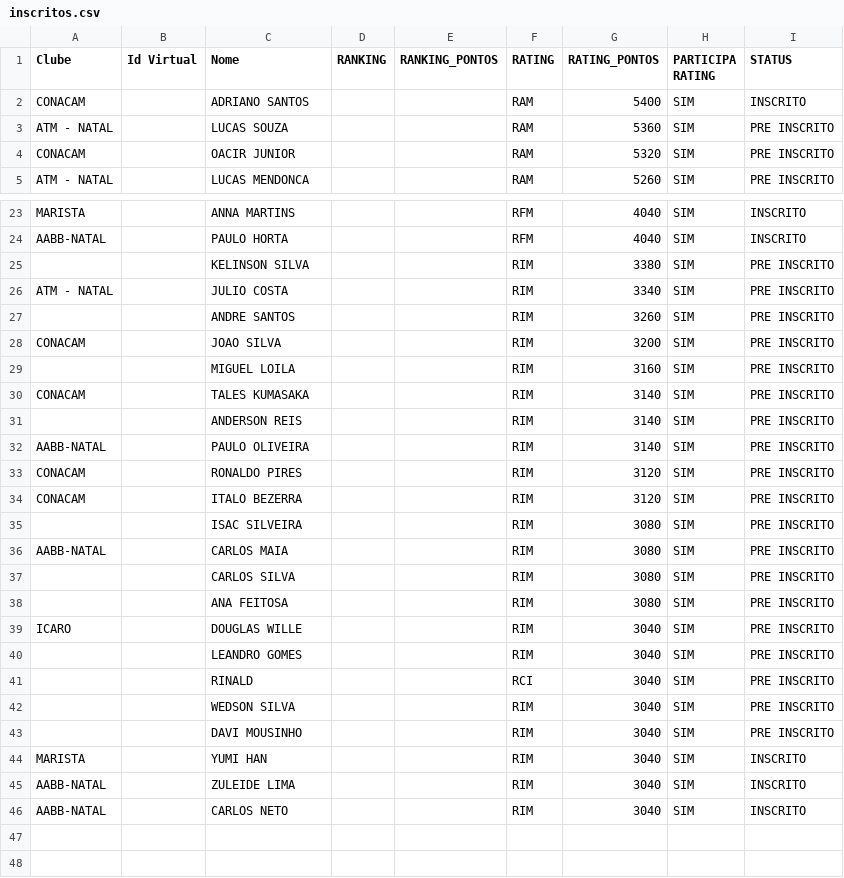
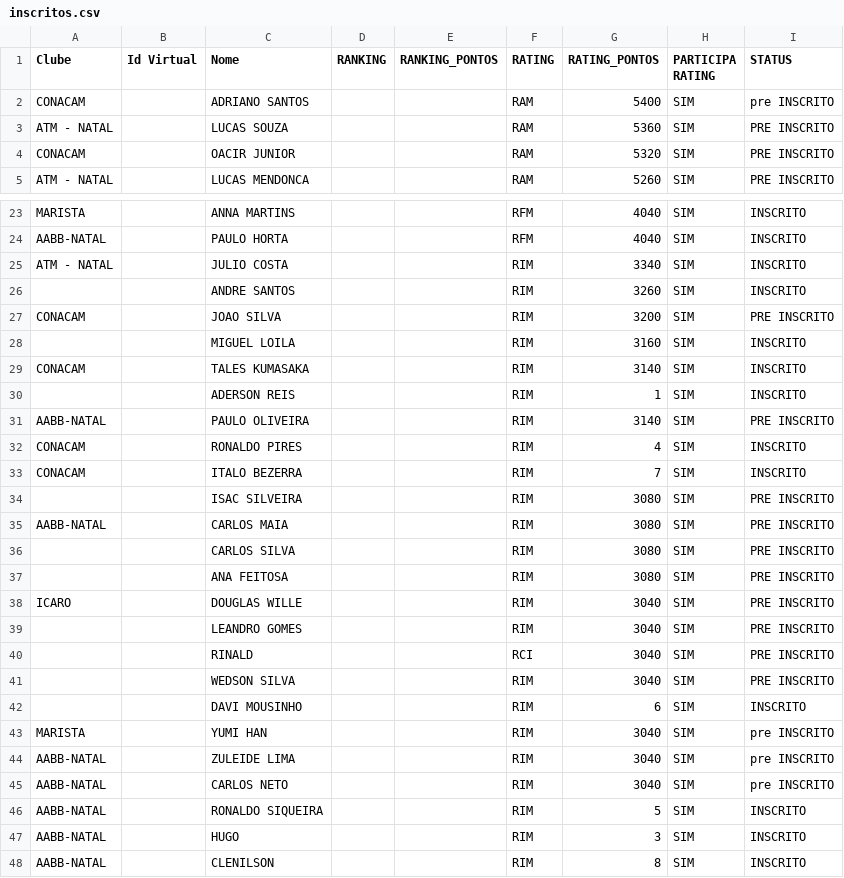
Before and after one commit to JohnVict0r/geradorTabelasCBTM, a CSV file: GeradorTabelas/bin/Debug/inscritos.csv, drawn as a sheet; only a part is shown, gaps mark what is left out; removed rows and columns are numbered as before the commit, all else as after; the diff names each change by its address in the sheet, - before the commit and + after, or states it on an @@ line.

```diff
--- a/GeradorTabelas/bin/Debug/inscritos.csv
+++ b/GeradorTabelas/bin/Debug/inscritos.csv
-I2 (STATUS): INSCRITO
+I2 (STATUS): pre INSCRITO
-row 25:  |  | KELINSON SILVA |  |  | RIM | 3380 | SIM | PRE INSCRITO
-I25:I26 (STATUS): PRE INSCRITO
+I25:I26 (STATUS): INSCRITO
-I28:I30 (STATUS): PRE INSCRITO
+I28:I30 (STATUS): INSCRITO
-C30 (Nome): ANDERSON REIS
+C30 (Nome): ADERSON REIS
-G30 (RATING_PONTOS): 3140
+G30 (RATING_PONTOS): 1
-G32 (RATING_PONTOS): 3120
+G32 (RATING_PONTOS): 4
-I32:I33 (STATUS): PRE INSCRITO
+I32:I33 (STATUS): INSCRITO
-G33 (RATING_PONTOS): 3120
+G33 (RATING_PONTOS): 7
-G42 (RATING_PONTOS): 3040
+G42 (RATING_PONTOS): 6
-I42 (STATUS): PRE INSCRITO
+I42 (STATUS): INSCRITO
-I43:I45 (STATUS): INSCRITO
+I43:I45 (STATUS): pre INSCRITO
+row 46: AABB-NATAL |  | RONALDO SIQUEIRA |  |  | RIM | 5 | SIM | INSCRITO
+row 47: AABB-NATAL |  | HUGO |  |  | RIM | 3 | SIM | INSCRITO
+row 48: AABB-NATAL |  | CLENILSON |  |  | RIM | 8 | SIM | INSCRITO
```
Also changed, not shown: GeradorTabelas/inscritos.csv, 6 other files.
